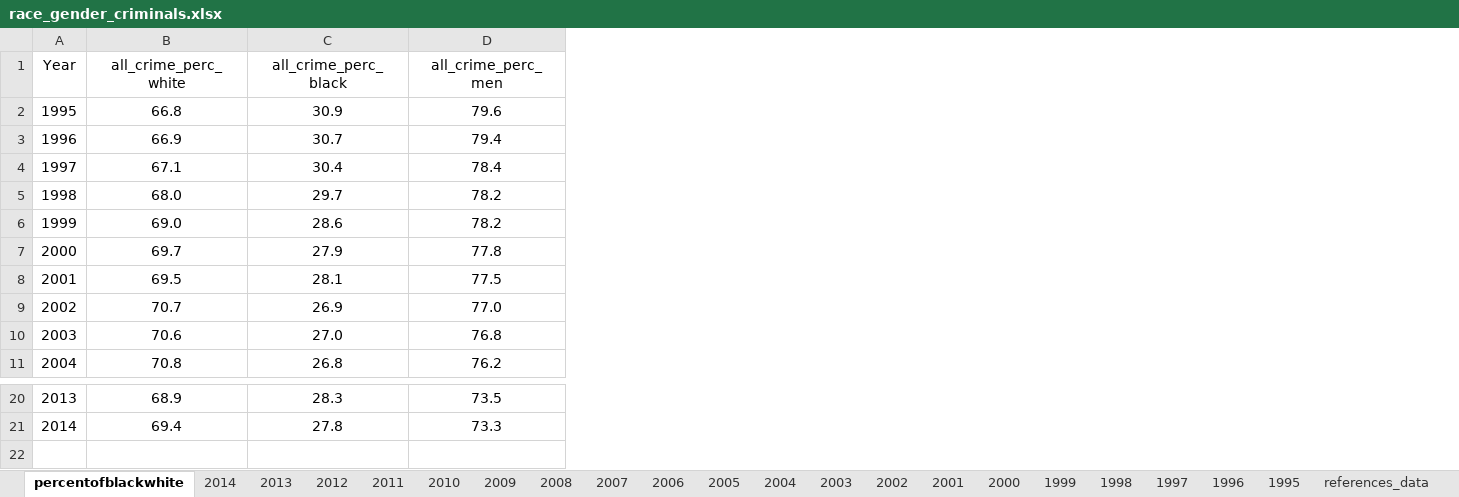
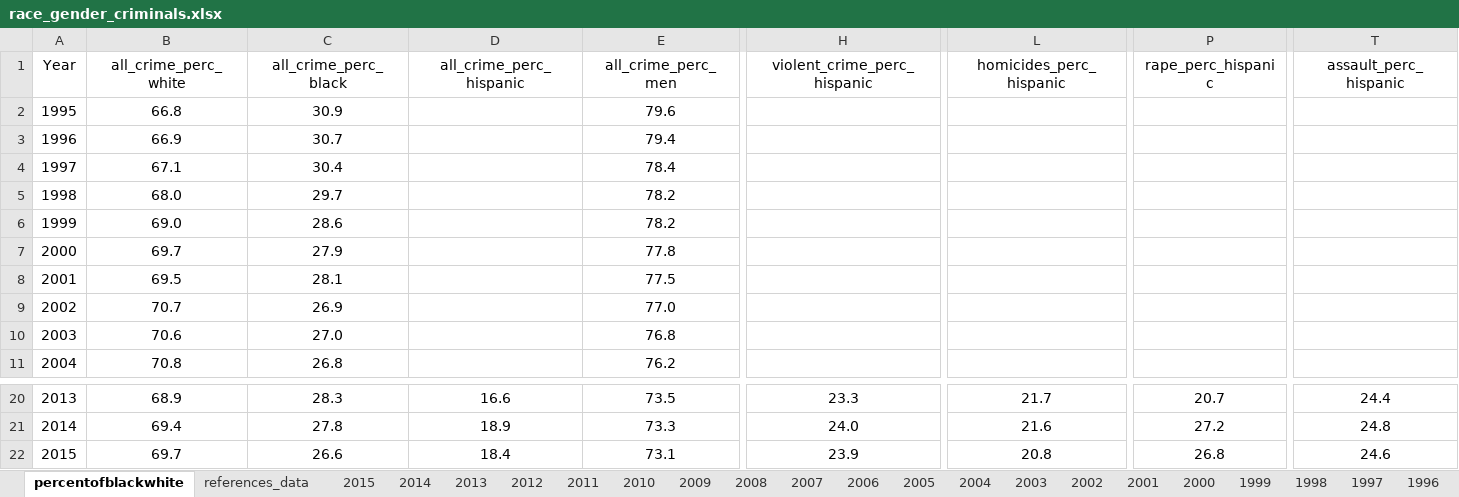
Before and after one commit to soodoku/face_of_crime, an Excel workbook: data/ucr/race_gender_criminals.xlsx, sheet percentofblackwhite, drawn as a sheet; only a part is shown, gaps mark what is left out; values as stored, in another font and other column widths than the file's, no borders; rows hold the shown columns only; the diff names each change by its address in the sheet, - before the commit and + after, or states it on an @@ line.

```diff
--- a/data/ucr/race_gender_criminals.xlsx (sheet percentofblackwhite)
+++ b/data/ucr/race_gender_criminals.xlsx (sheet percentofblackwhite)
+sheet tab: 2015
@@ sheet tab order changed: percentofblackwhite | references_data | 2015 | 2014 | 2013 | 2012 | 2011 | 2010 | 2009 | 2008 | 2007 | 2006 | 2005 | 2004 | 2003 | 2002 | 2001 | 2000 | 1999 | 1998 | 1997 | 1996 @@
+column D (all_crime_perc_hispanic), rows 20-21: 16.6 | 18.9
+column H (violent_crime_perc_hispanic), rows 20-21: 23.3 | 24.0
+column L (homicides_perc_hispanic), rows 20-21: 21.7 | 21.6
+column P (rape_perc_hispanic), rows 20-21: 20.7 | 27.2
+column T (assault_perc_hispanic), rows 20-21: 24.4 | 24.8
+row 22: 2015 | 69.7 | 26.6 | 18.4 | 73.1 | 23.9 | 20.8 | 26.8 | 24.6
```
Also changed, not shown: sheet references_data, data/ucr/Murder victim data.xlsx, 3 other files.
